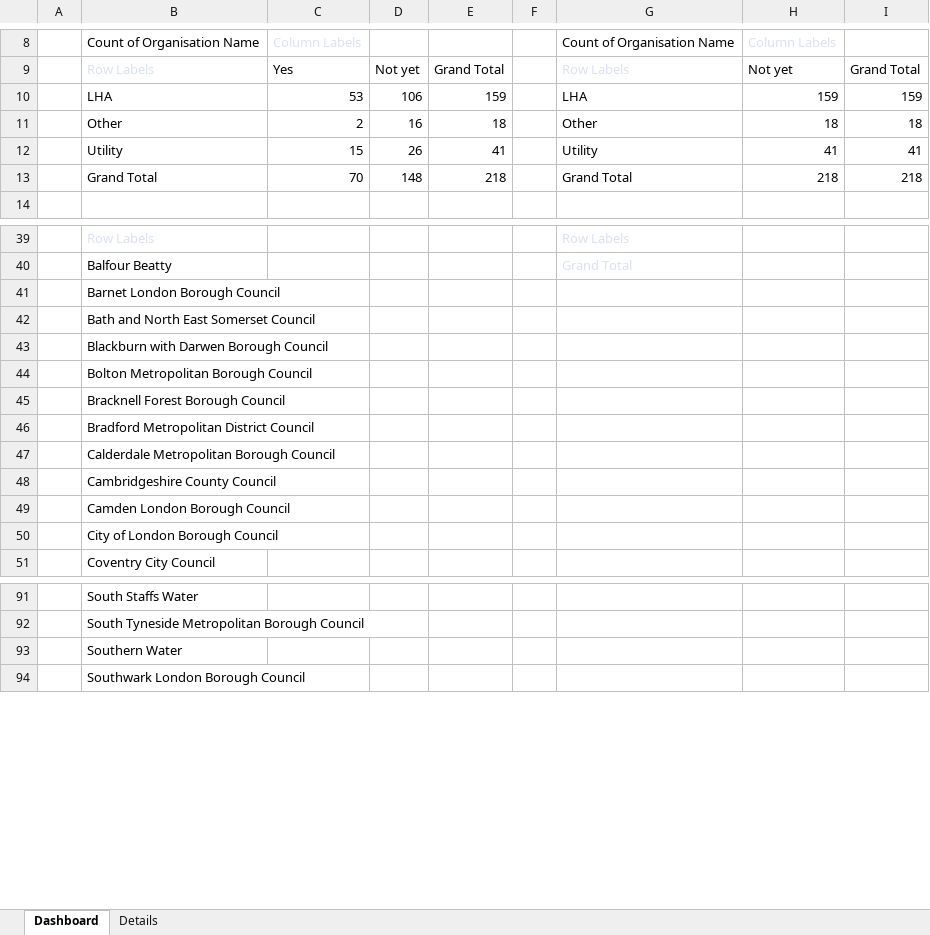
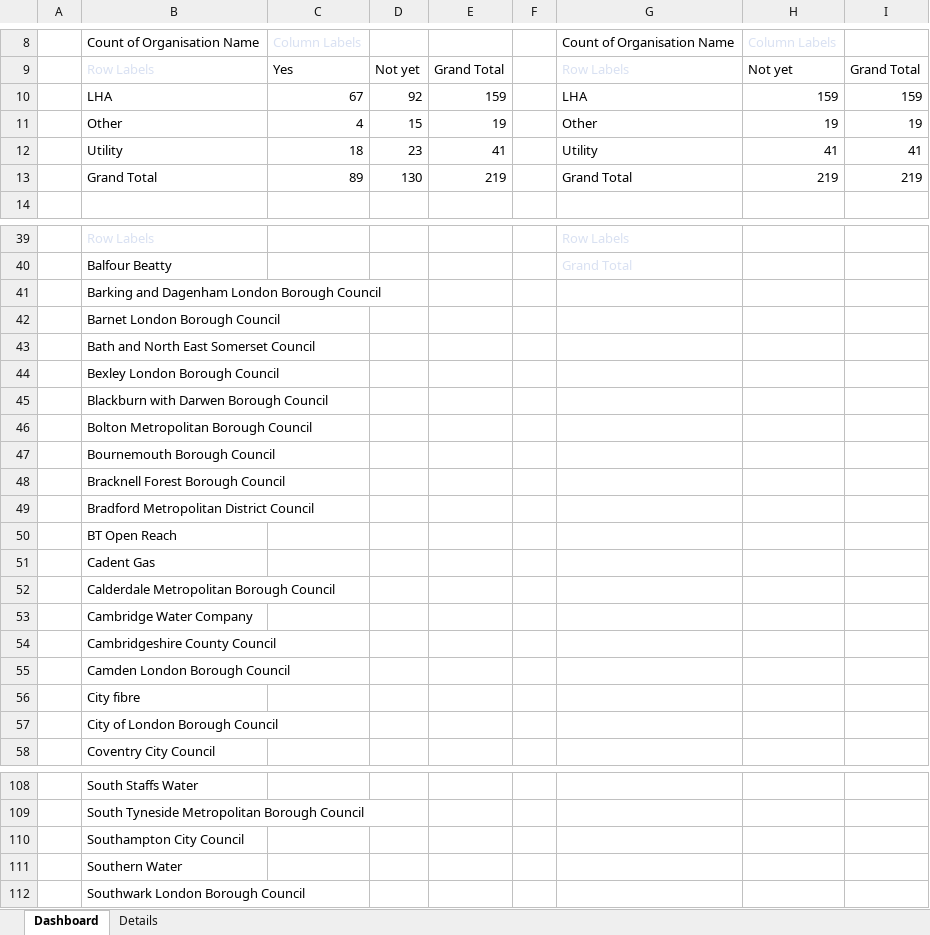
Before and after one commit to jgraham0325/land-register-api-docs, an Excel workbook: docs/assets/files/business-change/Transition live tracker (2).xlsx, sheet Dashboard, drawn as a sheet; only a part is shown, gaps mark what is left out; values as stored, in another font and other column widths than the file's, no borders; charts and pictures not drawn; the diff covers the shown part only; the diff names each change by its address in the sheet, - before the commit and + after, or states it on an @@ line.

```diff
--- a/docs/assets/files/business-change/Transition live tracker (2).xlsx (sheet Dashboard)
+++ b/docs/assets/files/business-change/Transition live tracker (2).xlsx (sheet Dashboard)
-C10: 53
+C10: 67
-D10: 106
+D10: 92
-C11: 2
+C11: 4
-D11: 16
+D11: 15
-E11: 18
+E11: 19
-H11: 18
+H11: 19
-I11: 18
+I11: 19
-C12: 15
+C12: 18
-D12: 26
+D12: 23
-C13: 70
+C13: 89
-D13: 148
+D13: 130
-E13: 218
+E13: 219
-H13: 218
+H13: 219
-I13: 218
+I13: 219
+row 41:  | Barking and Dagenham London Borough Council
+row 44:  | Bexley London Borough Council
+row 47:  | Bournemouth Borough Council
@@ row 107 moved to row 50: BT Open Reach @@
+row 51:  | Cadent Gas
@@ row 109 moved to row 53: Cambridge Water Company @@
+row 56:  | City fibre
+row 110:  | Southampton City Council
```
Also changed, not shown: 13 added rows and 1 moved row elsewhere in this sheet, sheet Details, charts or pictures.
